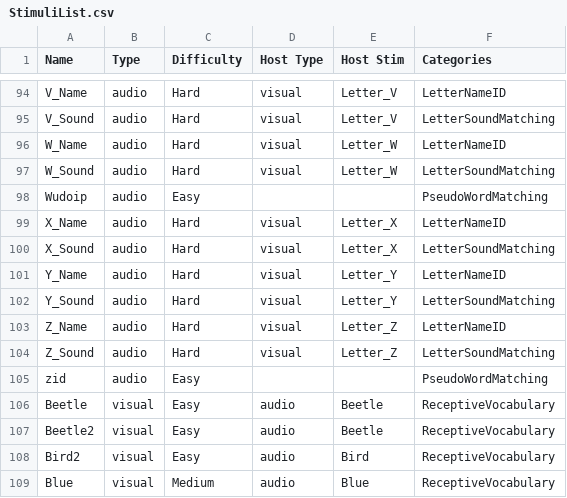
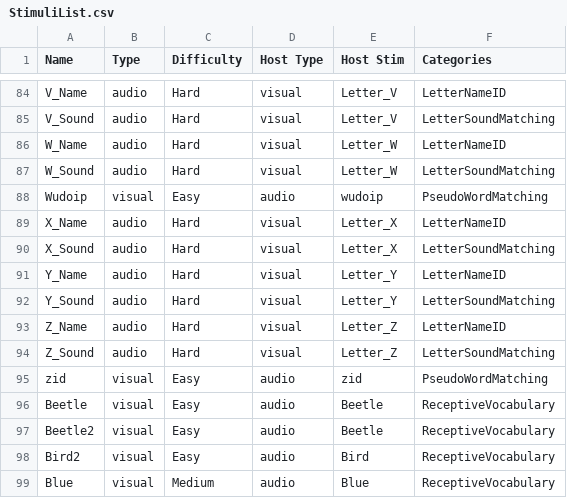
Before and after one commit to curiouslearning/AssessmentApp, a CSV file: Assets/StimuliList.csv, drawn as a sheet; only a part is shown, gaps mark what is left out; the diff covers the shown part only.

```diff
--- a/Assets/StimuliList.csv
+++ b/Assets/StimuliList.csv
@@ -97,3 +87,3 @@ W_Name,audio,Hard,visual,Letter_W,LetterNameID
 W_Sound,audio,Hard,visual,Letter_W,LetterSoundMatching
-Wudoip,audio,Easy,,,PseudoWordMatching
+Wudoip,visual,Easy,audio,wudoip,PseudoWordMatching
 X_Name,audio,Hard,visual,Letter_X,LetterNameID
@@ -104,3 +94,3 @@ Z_Name,audio,Hard,visual,Letter_Z,LetterNameID
 Z_Sound,audio,Hard,visual,Letter_Z,LetterSoundMatching
-zid,audio,Easy,,,PseudoWordMatching
+zid,visual,Easy,audio,zid,PseudoWordMatching
 Beetle,visual,Easy,audio,Beetle,ReceptiveVocabulary
```
Also changed, not shown: 10 removed rows and 22 edited cells elsewhere in this file, 37 other files.
